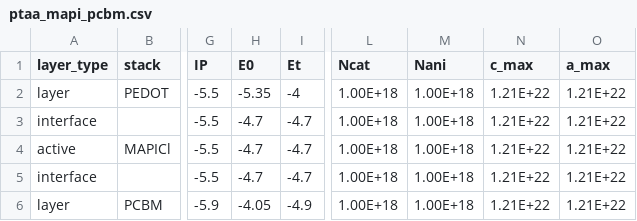
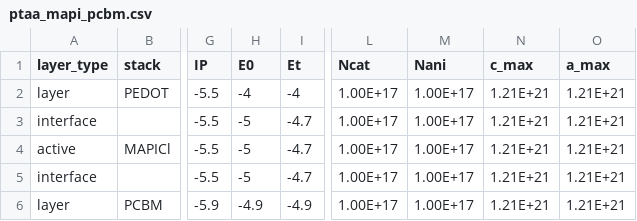
Before and after one commit to lucy-hart/Driftfusion, a CSV file: Input_files/ptaa_mapi_pcbm.csv, drawn as a sheet; only a part is shown, gaps mark what is left out; the diff names each change by its address in the sheet, - before the commit and + after, or states it on an @@ line.

```diff
--- a/Input_files/ptaa_mapi_pcbm.csv
+++ b/Input_files/ptaa_mapi_pcbm.csv
-H2 (E0): -5.35
+H2 (E0): -4
-L2:L6 (Ncat): 1.00E+18
+L2:L6 (Ncat): 1.00E+17
-M2:M6 (Nani): 1.00E+18
+M2:M6 (Nani): 1.00E+17
-N2:N6 (c_max): 1.21E+22
+N2:N6 (c_max): 1.21E+21
-O2:O6 (a_max): 1.21E+22
+O2:O6 (a_max): 1.21E+21
-H3:H5 (E0): -4.7
+H3:H5 (E0): -5
-H6 (E0): -4.05
+H6 (E0): -4.9
```
Also changed, not shown: 1 other file.
